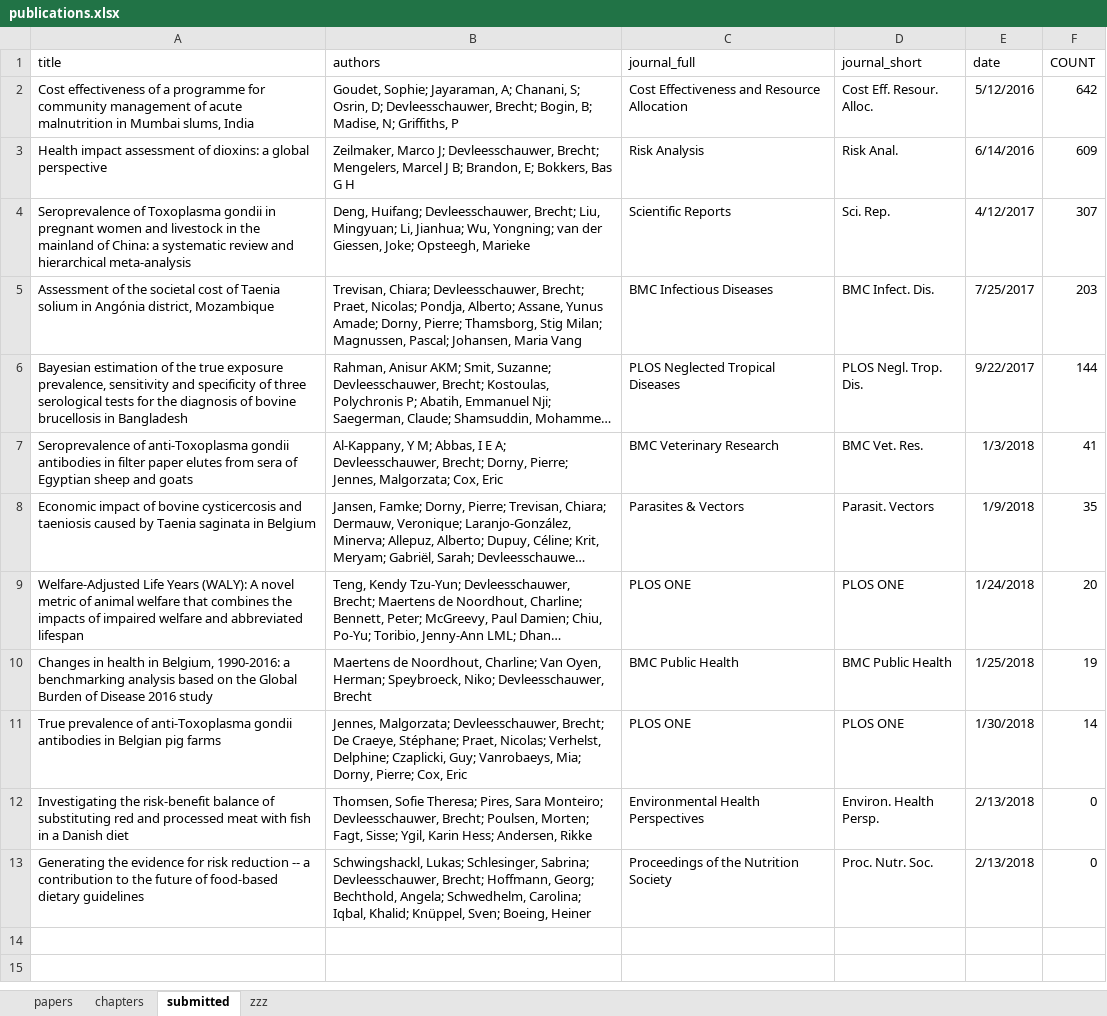
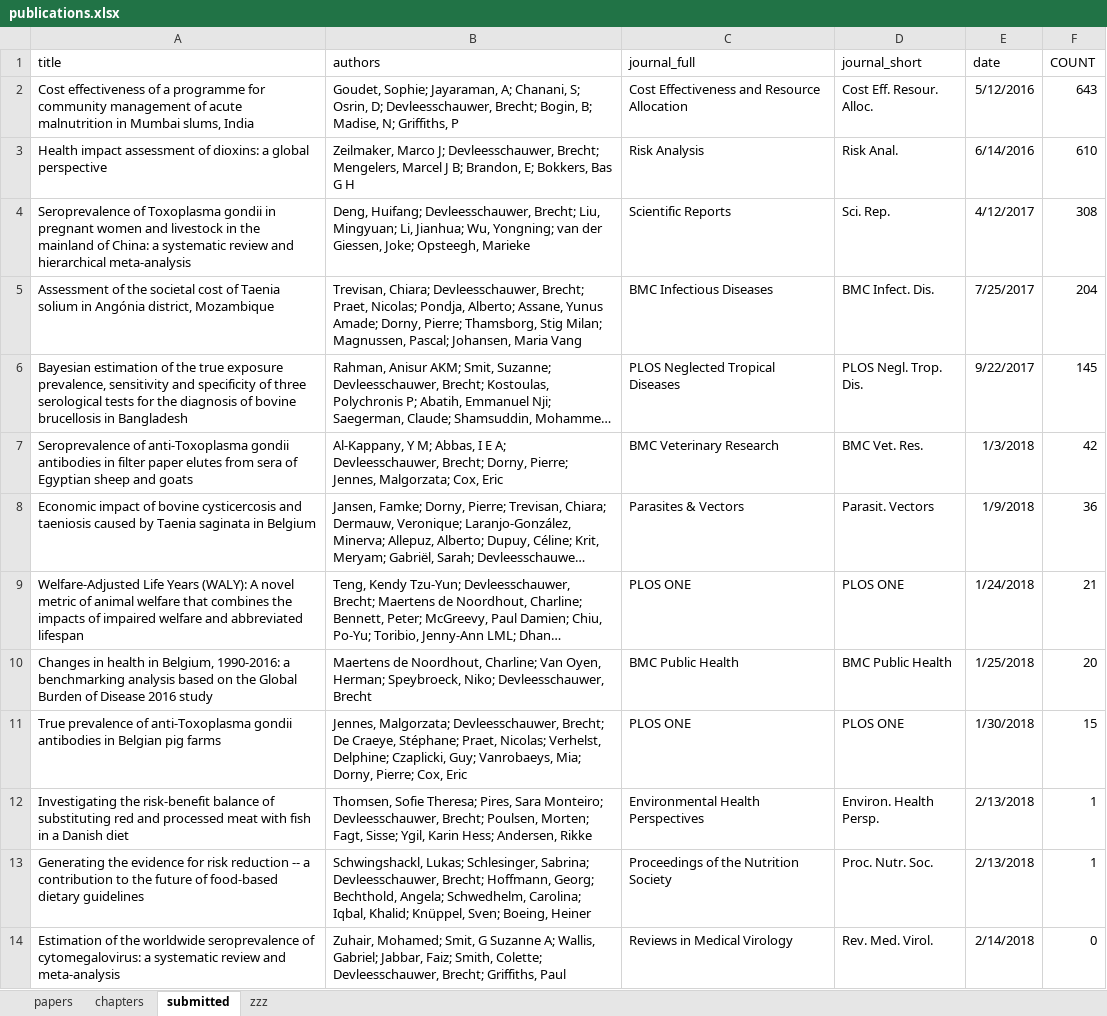
Before and after one commit to brechtdv/vitae, an Excel workbook: publications.xlsx, sheet submitted, drawn as a sheet; long unchanged cells end in …; values as stored, in another font and other column widths than the file's, no borders; table styles not drawn; the diff names each change by its address in the sheet, - before the commit and + after, or states it on an @@ line.

```diff
--- a/publications.xlsx (sheet submitted)
+++ b/publications.xlsx (sheet submitted)
-F2 (COUNT): 642
+F2 (COUNT): 643
-F3 (COUNT): 609
+F3 (COUNT): 610
-F4 (COUNT): 307
+F4 (COUNT): 308
-F5 (COUNT): 203
+F5 (COUNT): 204
-F6 (COUNT): 144
+F6 (COUNT): 145
-F7 (COUNT): 41
+F7 (COUNT): 42
-F8 (COUNT): 35
+F8 (COUNT): 36
-F9 (COUNT): 20
+F9 (COUNT): 21
-F10 (COUNT): 19
+F10 (COUNT): 20
-F11 (COUNT): 14
+F11 (COUNT): 15
-F12:F13 (COUNT): 0
+F12:F13 (COUNT): 1
+row 14: Estimation of the worldwide seroprevalence of cytomegalovirus: a systematic review and meta-analysis | Zuhair, Mohamed; Smit, G Suzanne A; Wallis, Gabriel; Jabbar, Faiz; Smith, Colette; Devleesschauwer, Brecht; Griffiths, Paul | Reviews in Medical Virology | Rev. Med. Virol. | 2/14/2018 | 0
```
Also changed, not shown: sheet zzz, 2 other files.
